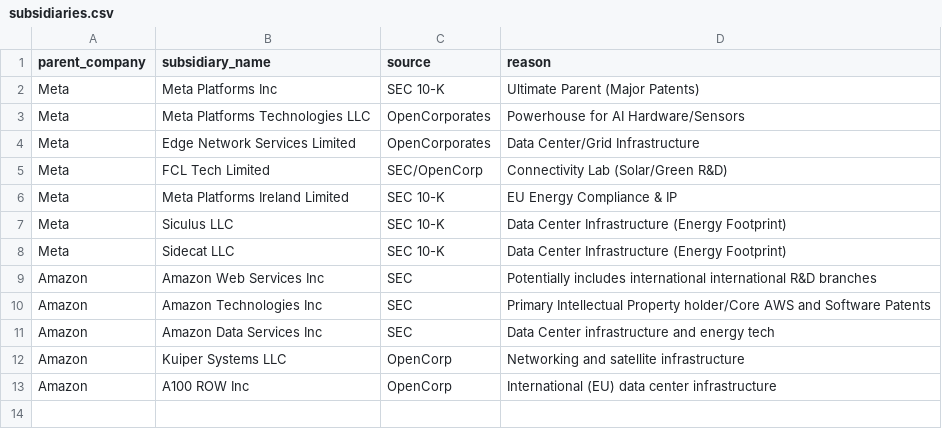
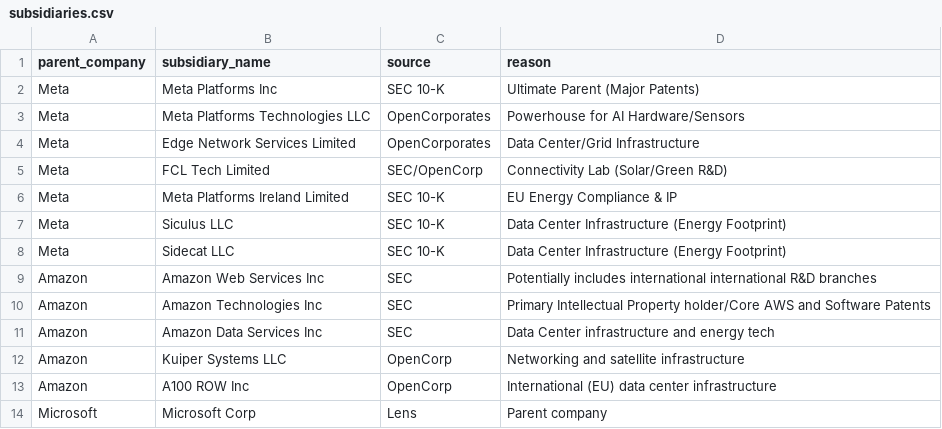
Before and after one commit to HoertiChristian/bigtech-climate-patents, a CSV file: subsidiaries.csv, drawn as a sheet.

Commit message:
Add Microsoft as a subsidiary entry

```diff
--- a/subsidiaries.csv
+++ b/subsidiaries.csv
@@ -13 +13,2 @@ Amazon,Kuiper Systems LLC,OpenCorp,Networking and satellite infrastructure
 Amazon,A100 ROW Inc,OpenCorp,International (EU) data center infrastructure
+Microsoft, Microsoft Corp, Lens, Parent company
```
